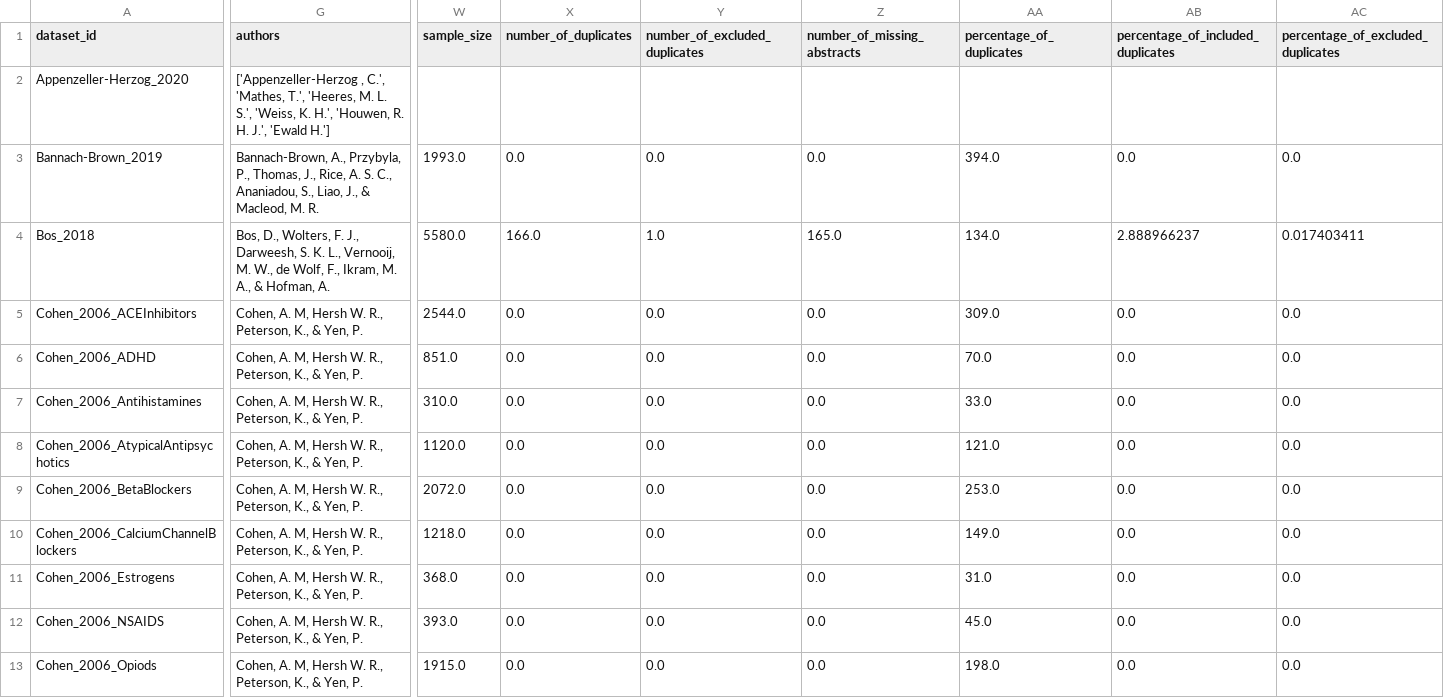
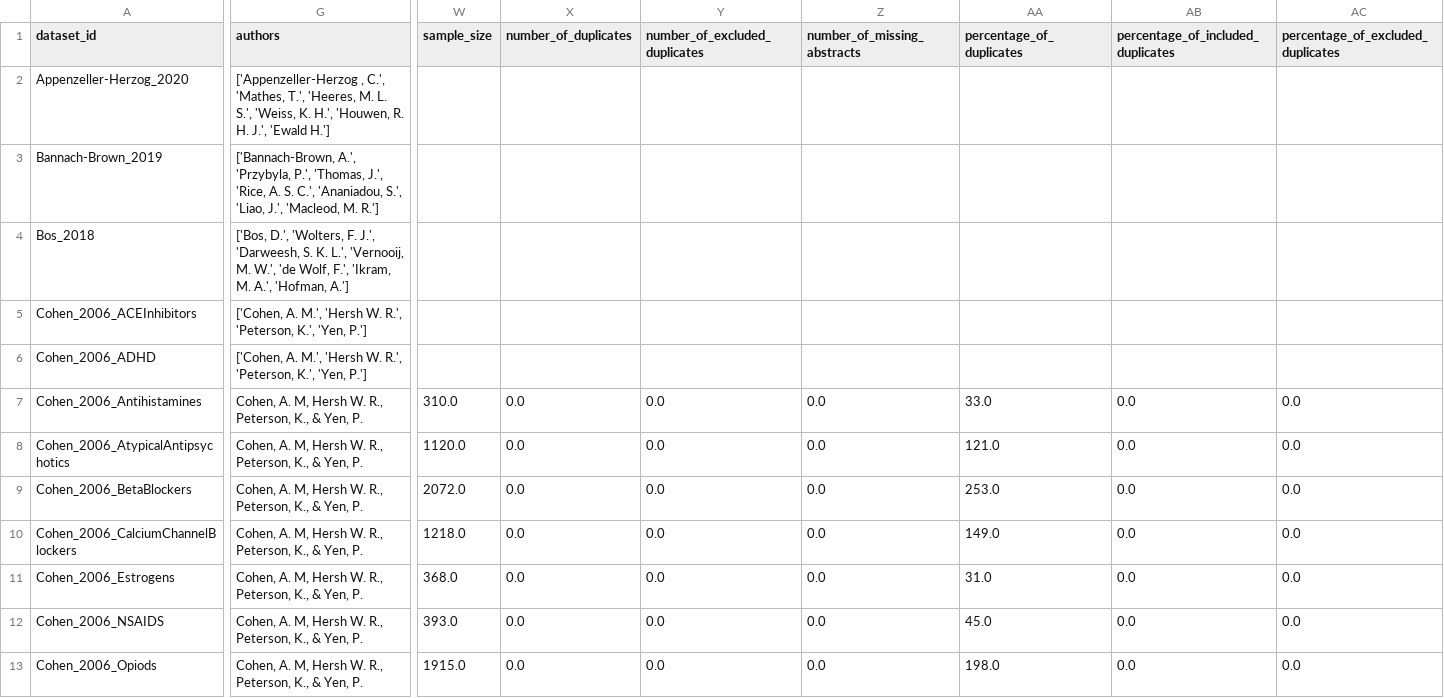
Before and after one commit to asreview/synergy-dataset, a CSV file: index.csv, drawn as a sheet; only a part is shown, gaps mark what is left out; the diff covers the shown part only; the diff names each change by its address in the sheet, - before the commit and + after, or states it on an @@ line.

```diff
--- a/index.csv
+++ b/index.csv
-G3 (authors): Bannach-Brown, A., Przybyla, P., Thomas, J., Rice, A. S. C., Ananiadou, S., Liao, J., & Macleod, M. R.
+G3 (authors): ['Bannach-Brown, A.', 'Przybyla, P.', 'Thomas, J.', 'Rice, A. S. C.', 'Ananiadou, S.', 'Liao, J.', 'Macleod, M. R.']
-W3 (sample_size): 1993.0
+W3 (sample_size): (empty)
-X3 (number_of_duplicates): 0.0
+X3 (number_of_duplicates): (empty)
-Y3 (number_of_excluded_duplicates): 0.0
+Y3 (number_of_excluded_duplicates): (empty)
-Z3 (number_of_missing_abstracts): 0.0
+Z3 (number_of_missing_abstracts): (empty)
-AA3 (percentage_of_duplicates): 394.0
+AA3 (percentage_of_duplicates): (empty)
-AB3: 0.0
+AB3: (empty)
-AC3: 0.0
+AC3: (empty)
-G4 (authors): Bos, D., Wolters, F. J., Darweesh, S. K. L., Vernooij, M. W., de Wolf, F., Ikram, M. A., & Hofman, A.
+G4 (authors): ['Bos, D.', 'Wolters, F. J.', 'Darweesh, S. K. L.', 'Vernooij, M. W.', 'de Wolf, F.', 'Ikram, M. A.', 'Hofman, A.']
-W4 (sample_size): 5580.0
+W4 (sample_size): (empty)
-X4 (number_of_duplicates): 166.0
+X4 (number_of_duplicates): (empty)
-Y4 (number_of_excluded_duplicates): 1.0
+Y4 (number_of_excluded_duplicates): (empty)
-Z4 (number_of_missing_abstracts): 165.0
+Z4 (number_of_missing_abstracts): (empty)
-AA4 (percentage_of_duplicates): 134.0
+AA4 (percentage_of_duplicates): (empty)
-AB4: 2.888966237
+AB4: (empty)
-AC4: 0.017403411
+AC4: (empty)
-G5:G6 (authors): Cohen, A. M, Hersh W. R., Peterson, K., & Yen, P.
+G5:G6 (authors): ['Cohen, A. M.', 'Hersh W. R.', 'Peterson, K.', 'Yen, P.']
-W5 (sample_size): 2544.0
+W5 (sample_size): (empty)
-X5:X6 (number_of_duplicates): 0.0
+X5:X6 (number_of_duplicates): (empty)
-Y5:Y6 (number_of_excluded_duplicates): 0.0
+Y5:Y6 (number_of_excluded_duplicates): (empty)
-Z5:Z6 (number_of_missing_abstracts): 0.0
+Z5:Z6 (number_of_missing_abstracts): (empty)
-AA5 (percentage_of_duplicates): 309.0
+AA5 (percentage_of_duplicates): (empty)
-AB5:AB6: 0.0
+AB5:AB6: (empty)
-AC5:AC6: 0.0
+AC5:AC6: (empty)
-W6 (sample_size): 851.0
+W6 (sample_size): (empty)
-AA6 (percentage_of_duplicates): 70.0
+AA6 (percentage_of_duplicates): (empty)
```
Also changed, not shown: 4 edited cells elsewhere in this file, 2 other files.
